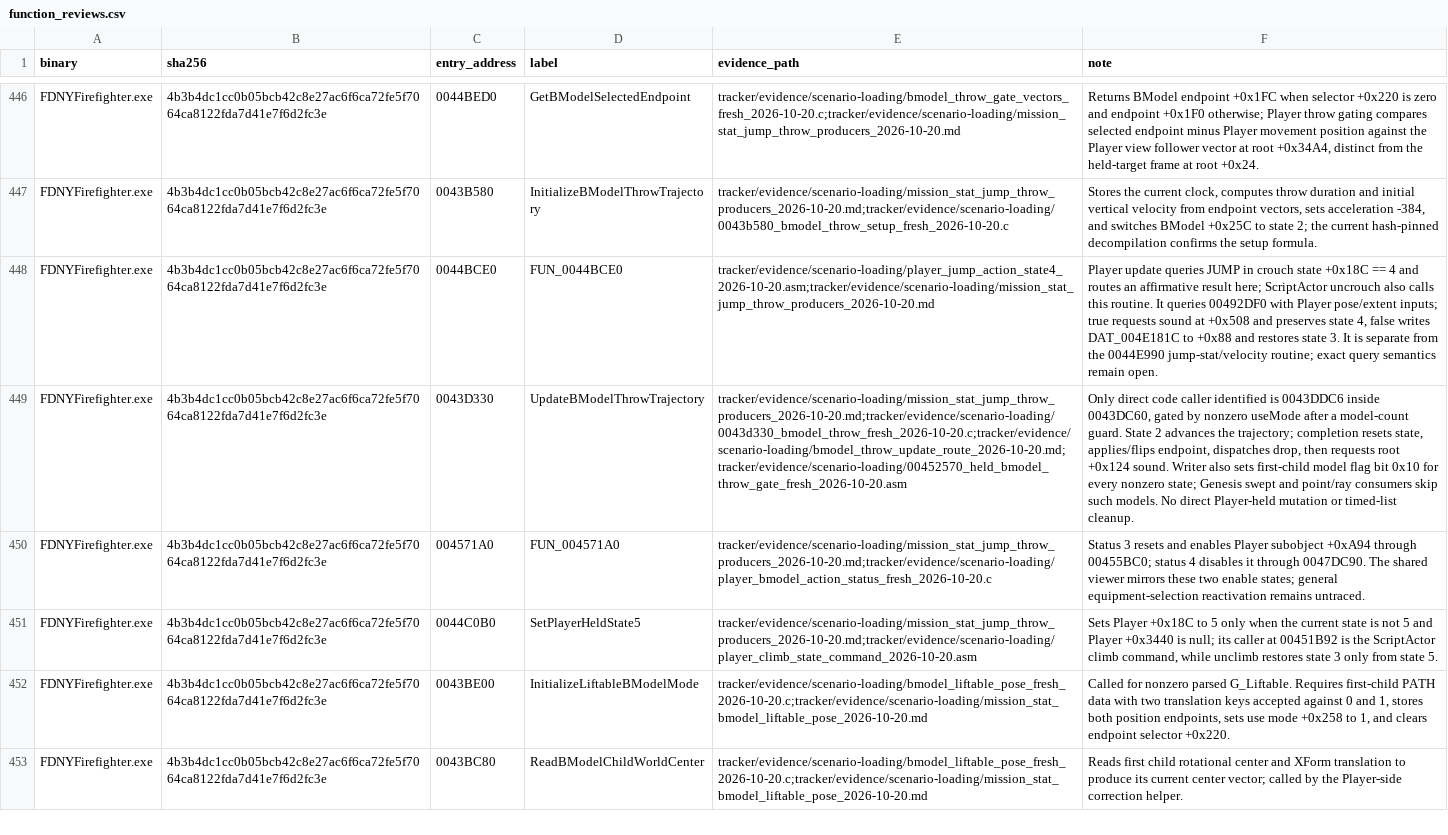
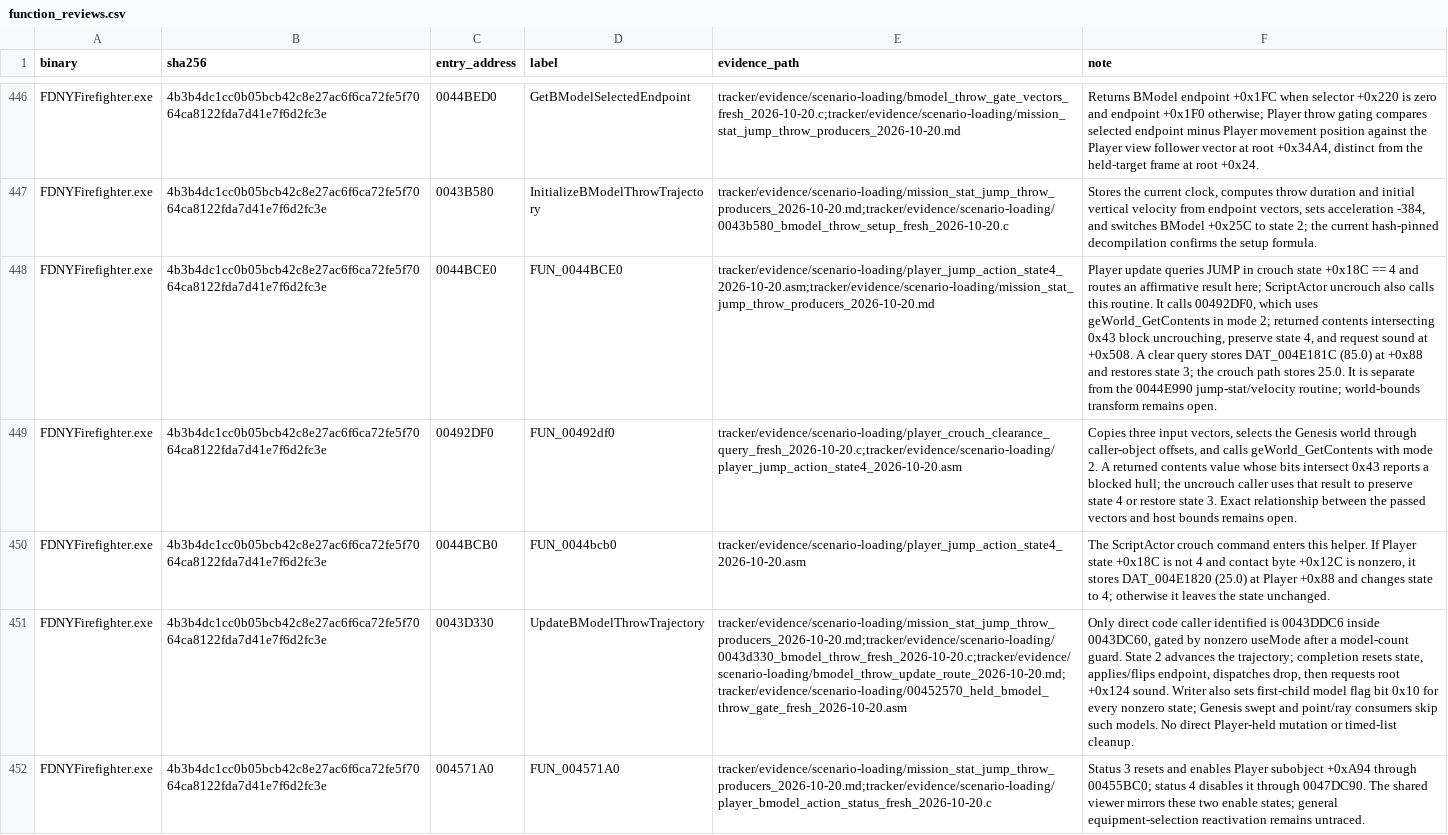
Before and after one commit to JacobPilawa/fdny-maps, a CSV file: decomp_revised/tracker/function_reviews.csv, drawn as a sheet; only a part is shown, gaps mark what is left out; the shorter side is filled out with more unchanged rows; the diff names each change by its address in the sheet, - before the commit and + after, or states it on an @@ line.

Commit message:
Map Player crouch clearance query

```diff
--- a/decomp_revised/tracker/function_reviews.csv
+++ b/decomp_revised/tracker/function_reviews.csv
-F448 (note): …routine. It queries 00492DF0 with Player pose/extent inputs; true requests sound at +0x508 and preserves state 4, false writes DAT_004E181C to +0x88 and restores state 3. It is separate from the 0044E990 jump-stat/velocity routine; exact query semantics remain open.
+F448 (note): …routine. It calls 00492DF0, which uses geWorld_GetContents in mode 2; returned contents intersecting 0x43 block uncrouching, preserve state 4, and request sound at +0x508. A clear query stores DAT_004E181C (85.0) at +0x88 and restores state 3; the crouch path stores 25.0. It is separate from the 0044E990 jump-stat/velocity routine; world-bounds transform remains open.
+row 449: FDNYFirefighter.exe | 4b3b4dc1cc0b05bcb42c8e27ac6f6ca72fe5f7064ca8122fda7d41e7f6d2fc3e | 00492DF0 | FUN_00492df0 | tracker/evidence/scenario-loading/player_crouch_clearance_query_fresh_2026-10-20.c;tracker/evidence/scenario-loading/player_jump_action_state4_2026-10-20.asm | Copies three input vectors, selects the Genesis world through caller-object offsets, and calls geWorld_GetContents with mode 2. A returned contents value whose bits intersect 0x43 reports a blocked hull; the uncrouch caller uses that result to preserve state 4 or restore state 3. Exact relationship between the passed vectors and host bounds remains open.
+row 450: FDNYFirefighter.exe | 4b3b4dc1cc0b05bcb42c8e27ac6f6ca72fe5f7064ca8122fda7d41e7f6d2fc3e | 0044BCB0 | FUN_0044bcb0 | tracker/evidence/scenario-loading/player_jump_action_state4_2026-10-20.asm | The ScriptActor crouch command enters this helper. If Player state +0x18C is not 4 and contact byte +0x12C is nonzero, it stores DAT_004E1820 (25.0) at Player +0x88 and changes state to 4; otherwise it leaves the state unchanged.
```
Also changed, not shown: decomp_revised/tracker/progress_history.csv, 9 other files.
